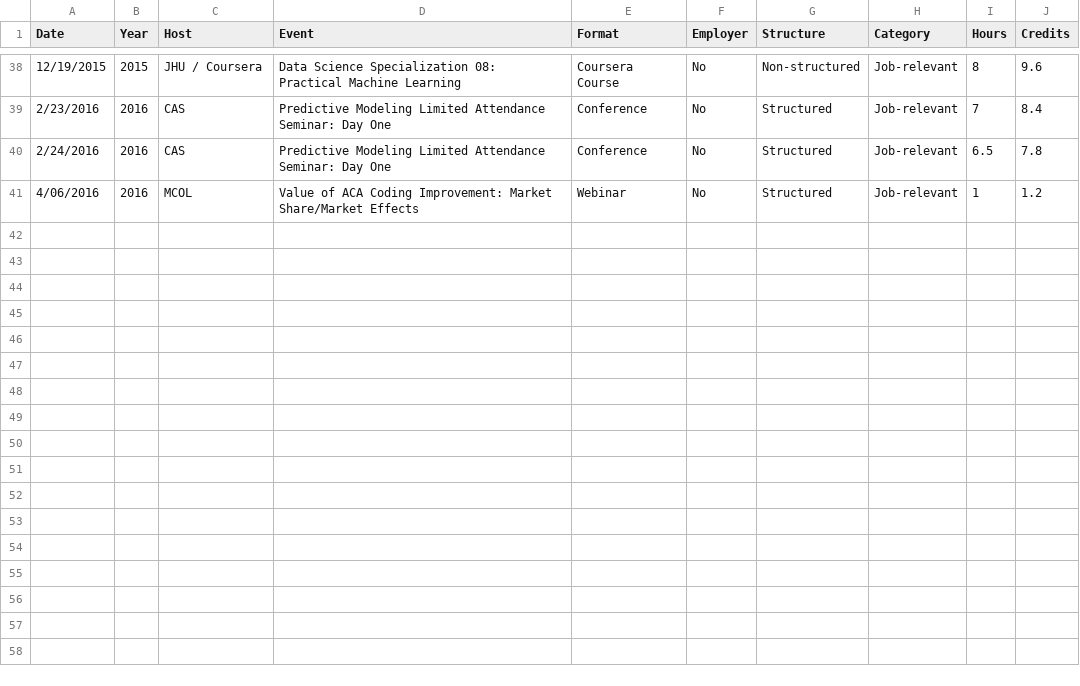
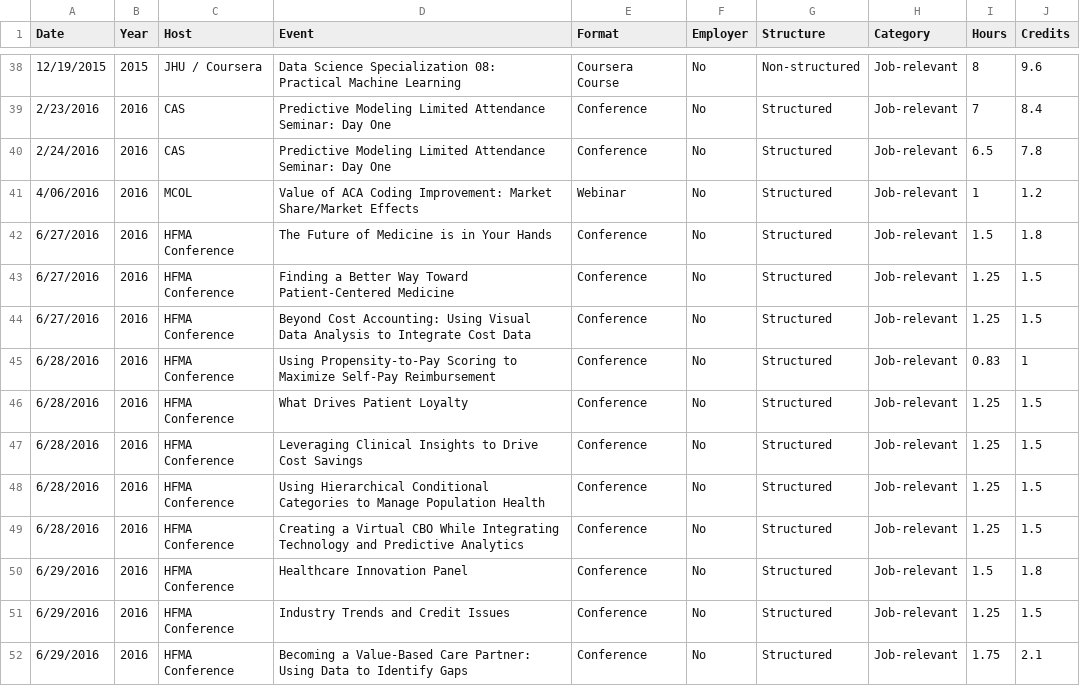
Before and after one commit to johnsug/continuing_ed, a CSV file: ce_log.csv, drawn as a sheet; only a part is shown, gaps mark what is left out; the diff names each change by its address in the sheet, - before the commit and + after, or states it on an @@ line.

Commit message:
Update ce_log.csv
add 2016 HFMA conference

```diff
--- a/ce_log.csv
+++ b/ce_log.csv
+row 42: 6/27/2016 | 2016 | HFMA Conference | The Future of Medicine is in Your Hands | Conference | No | Structured | Job-relevant | 1.5 | 1.8
+row 43: 6/27/2016 | 2016 | HFMA Conference | Finding a Better Way Toward Patient-Centered Medicine | Conference | No | Structured | Job-relevant | 1.25 | 1.5
+row 44: 6/27/2016 | 2016 | HFMA Conference | Beyond Cost Accounting: Using Visual Data Analysis to Integrate Cost Data | Conference | No | Structured | Job-relevant | 1.25 | 1.5
+row 45: 6/28/2016 | 2016 | HFMA Conference | Using Propensity-to-Pay Scoring to Maximize Self-Pay Reimbursement | Conference | No | Structured | Job-relevant | 0.83 | 1
+row 46: 6/28/2016 | 2016 | HFMA Conference | What Drives Patient Loyalty | Conference | No | Structured | Job-relevant | 1.25 | 1.5
+row 47: 6/28/2016 | 2016 | HFMA Conference | Leveraging Clinical Insights to Drive Cost Savings | Conference | No | Structured | Job-relevant | 1.25 | 1.5
+row 48: 6/28/2016 | 2016 | HFMA Conference | Using Hierarchical Conditional Categories to Manage Population Health | Conference | No | Structured | Job-relevant | 1.25 | 1.5
+row 49: 6/28/2016 | 2016 | HFMA Conference | Creating a Virtual CBO While Integrating Technology and Predictive Analytics | Conference | No | Structured | Job-relevant | 1.25 | 1.5
+row 50: 6/29/2016 | 2016 | HFMA Conference | Healthcare Innovation Panel | Conference | No | Structured | Job-relevant | 1.5 | 1.8
+row 51: 6/29/2016 | 2016 | HFMA Conference | Industry Trends and Credit Issues | Conference | No | Structured | Job-relevant | 1.25 | 1.5
+row 52: 6/29/2016 | 2016 | HFMA Conference | Becoming a Value-Based Care Partner: Using Data to Identify Gaps | Conference | No | Structured | Job-relevant | 1.75 | 2.1
```
